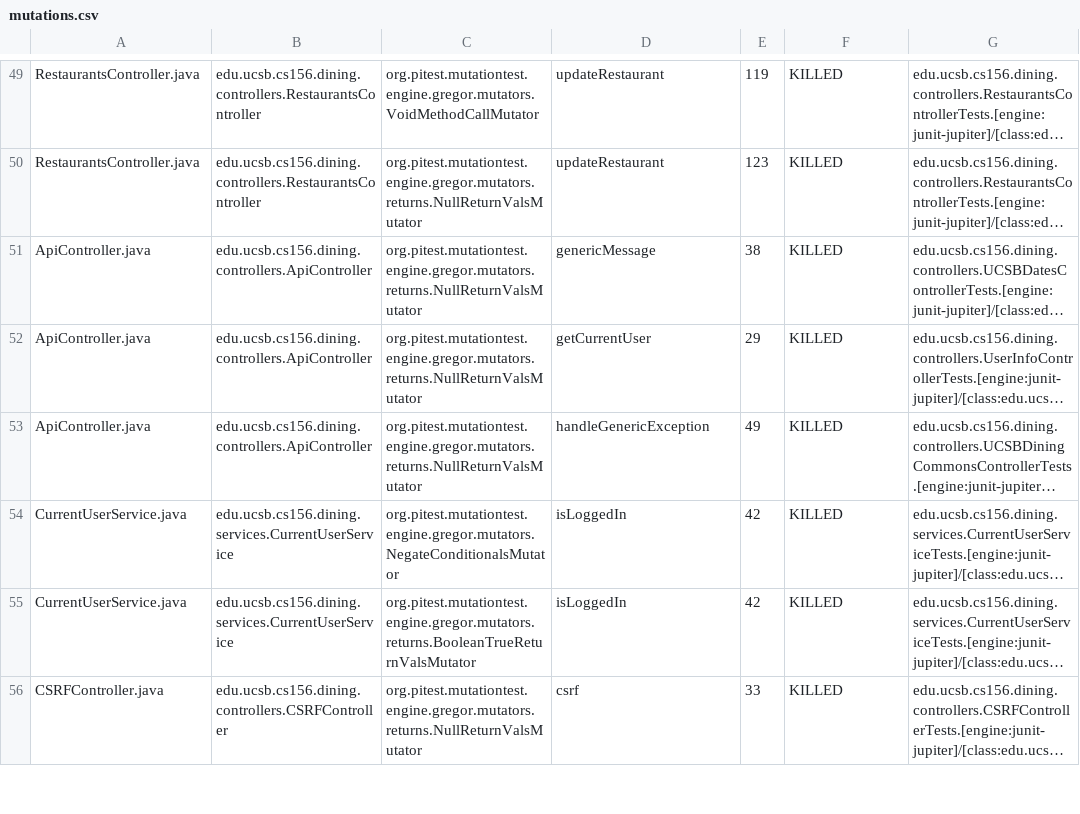
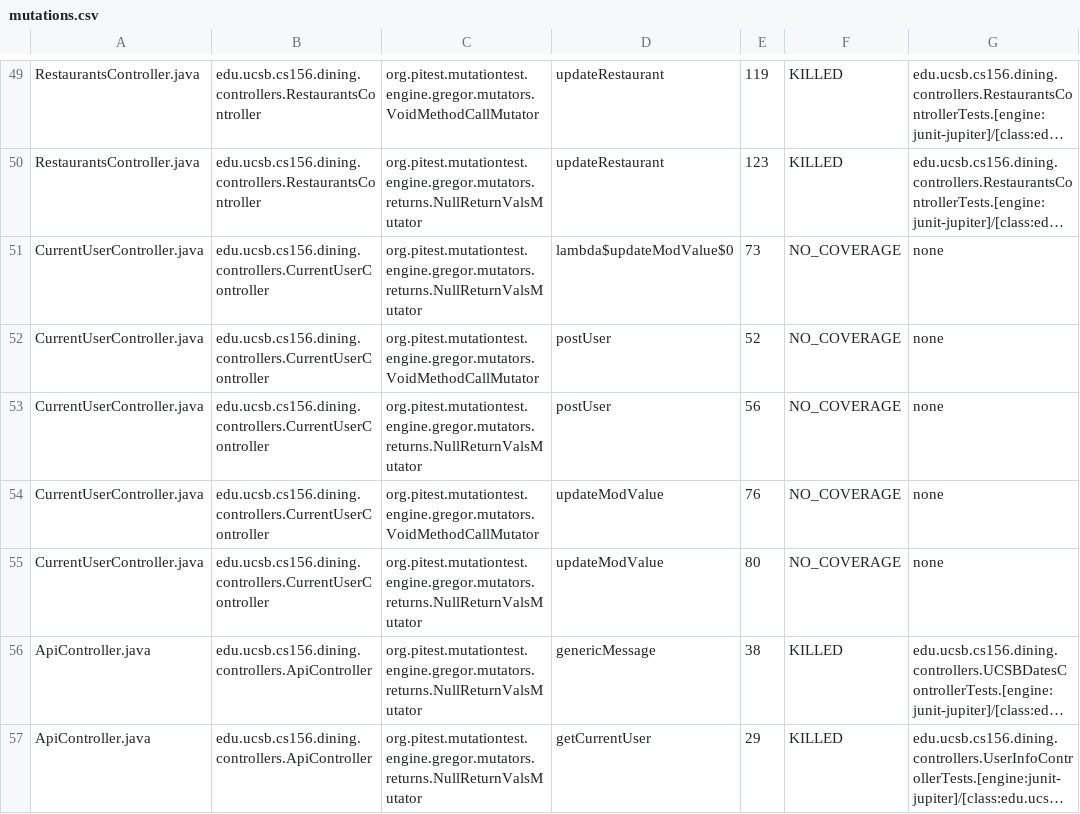
Before and after one commit to ucsb-cs156-f24/proj-dining-f24-16, a CSV file: pitest/mutations.csv, drawn as a sheet; only a part is shown, gaps mark what is left out; the shorter side is filled out with more unchanged rows; long unchanged cells end in …; the diff names each change by its address in the sheet, - before the commit and + after, or states it on an @@ line.

Commit message:
Deploying to gh-pages from @ ucsb-cs156-f24/proj-dining-f24-16@0d3f7f5a9c22053518e047a6a224b4d0ecb7e602 🚀

```diff
--- a/pitest/mutations.csv
+++ b/pitest/mutations.csv
+row 51: CurrentUserController.java | edu.ucsb.cs156.dining.controllers.CurrentUserController | org.pitest.mutationtest.engine.gregor.mutators.returns.NullReturnValsMutator | lambda$updateModValue$0 | 73 | NO_COVERAGE | none
+row 52: CurrentUserController.java | edu.ucsb.cs156.dining.controllers.CurrentUserController | org.pitest.mutationtest.engine.gregor.mutators.VoidMethodCallMutator | postUser | 52 | NO_COVERAGE | none
+row 53: CurrentUserController.java | edu.ucsb.cs156.dining.controllers.CurrentUserController | org.pitest.mutationtest.engine.gregor.mutators.returns.NullReturnValsMutator | postUser | 56 | NO_COVERAGE | none
+row 54: CurrentUserController.java | edu.ucsb.cs156.dining.controllers.CurrentUserController | org.pitest.mutationtest.engine.gregor.mutators.VoidMethodCallMutator | updateModValue | 76 | NO_COVERAGE | none
+row 55: CurrentUserController.java | edu.ucsb.cs156.dining.controllers.CurrentUserController | org.pitest.mutationtest.engine.gregor.mutators.returns.NullReturnValsMutator | updateModValue | 80 | NO_COVERAGE | none
```
Also changed, not shown: 14 other files.
